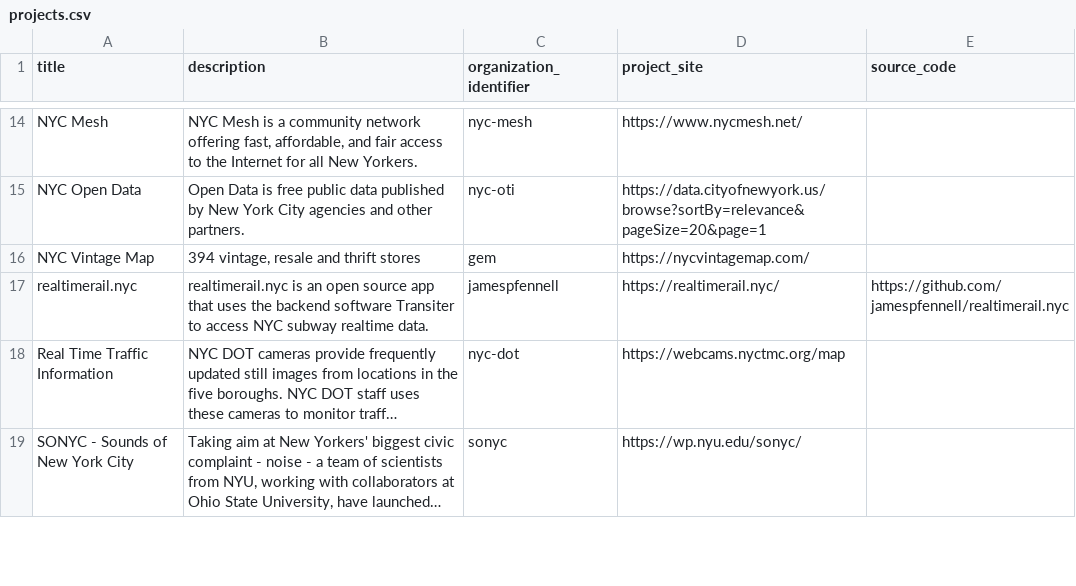
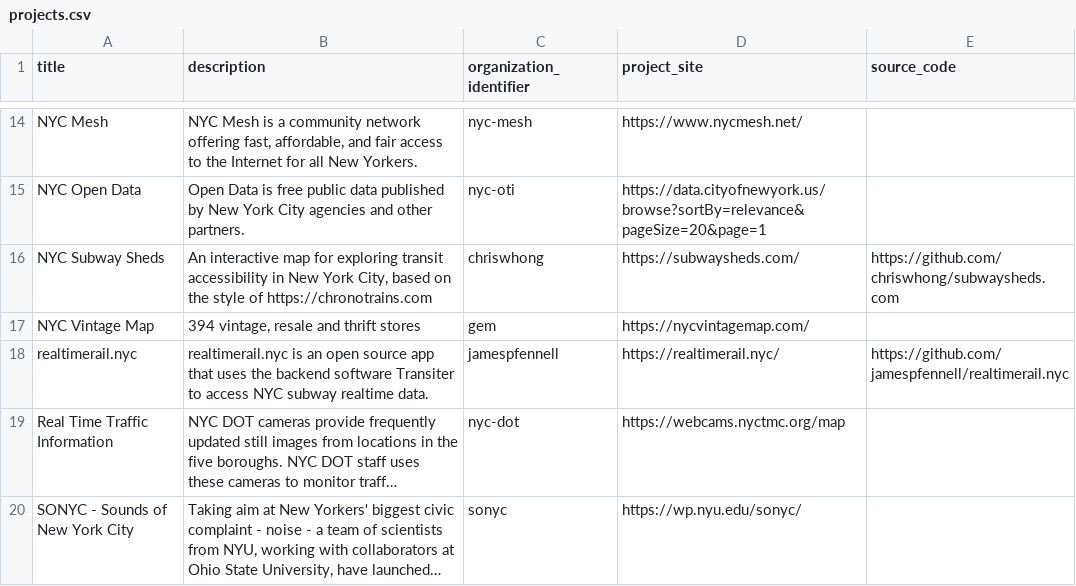
Before and after one commit to dgonzdev/nyc-urban-tech-data, a CSV file: projects.csv, drawn as a sheet; only a part is shown, gaps mark what is left out; long unchanged cells end in …; the diff names each change by its address in the sheet, - before the commit and + after, or states it on an @@ line.

Commit message:
add subway sheds

```diff
--- a/projects.csv
+++ b/projects.csv
+row 16: NYC Subway Sheds | An interactive map for exploring transit accessibility in New York City, based on the style of https://chronotrains.com | chriswhong | https://subwaysheds.com/ | https://github.com/chriswhong/subwaysheds.com
```
